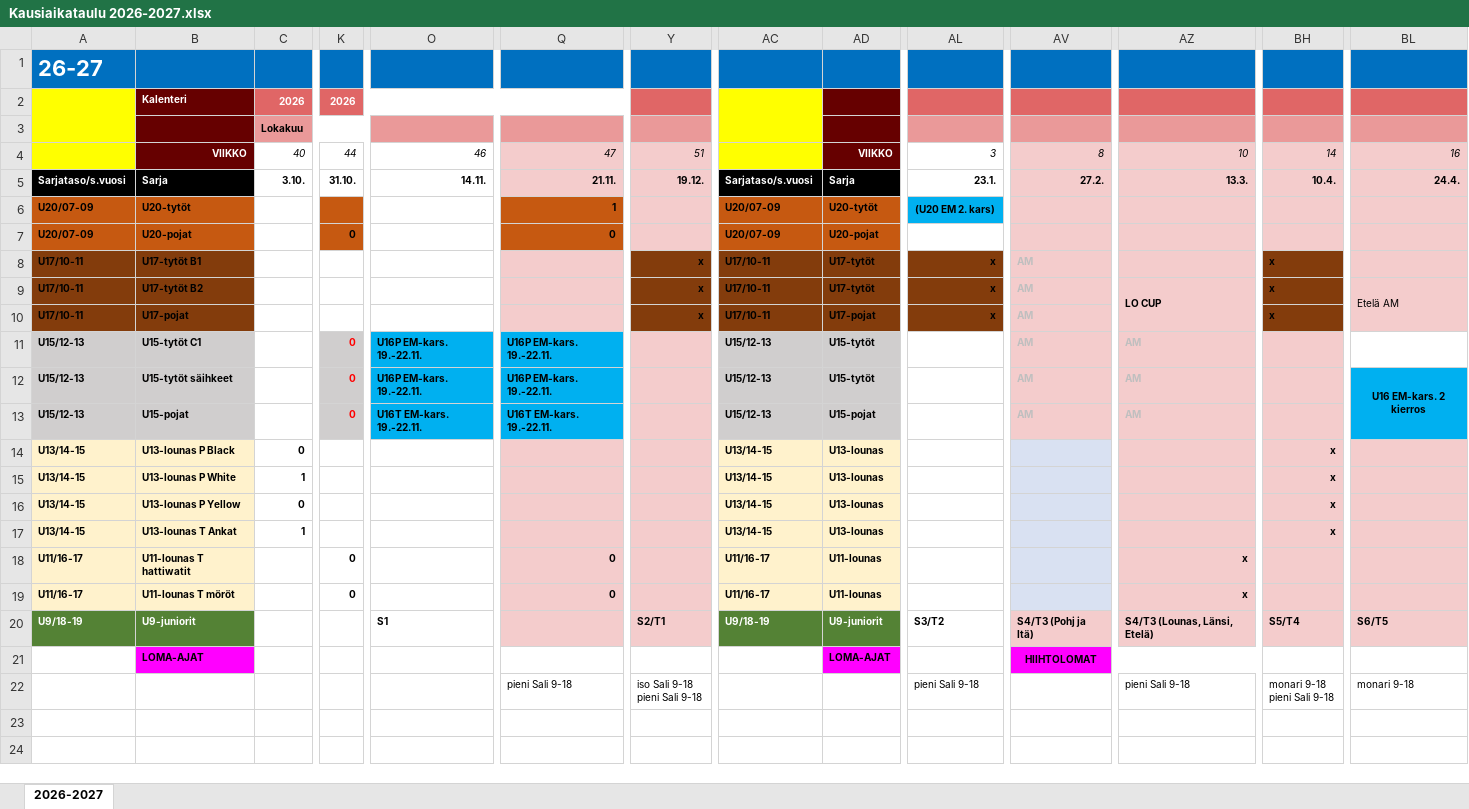
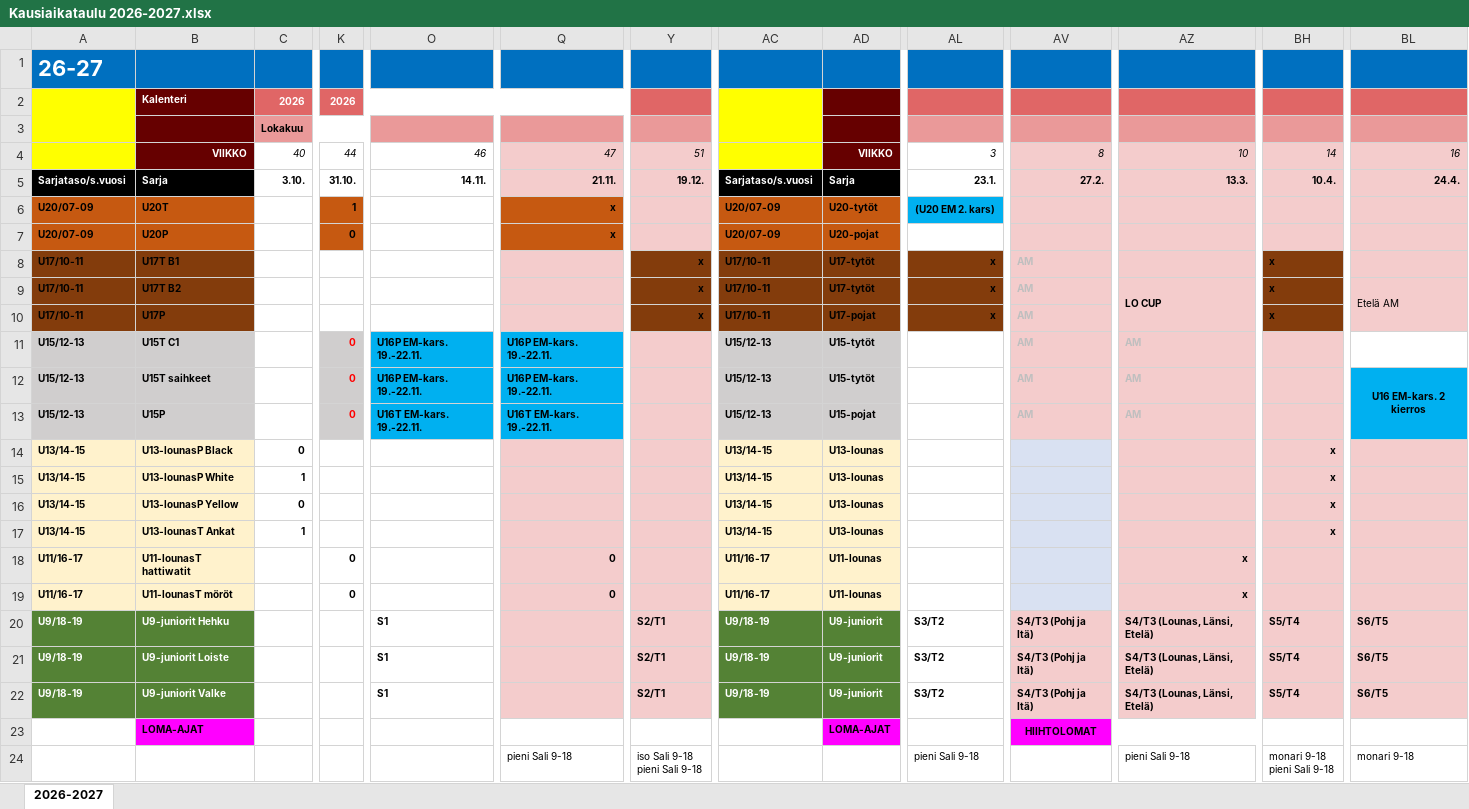
Before and after one commit to jkatoper/joukkueet, an Excel workbook: Kausiaikataulu 2026-2027.xlsx, sheet 2026-2027, drawn as a sheet; only a part is shown, gaps mark what is left out; values as stored, in another font and other column widths than the file's, no borders; charts and pictures not drawn; rows hold the shown columns only; the diff names each change by its address in the sheet, - before the commit and + after, or states it on an @@ line.

```diff
--- a/Kausiaikataulu 2026-2027.xlsx (sheet 2026-2027)
+++ b/Kausiaikataulu 2026-2027.xlsx (sheet 2026-2027)
-B6: U20-tytöt
+B6: U20T
-K6: (empty)
+K6: 1
-Q6: 1
+Q6: x
-B7: U20-pojat
+B7: U20P
-Q7: 0
+Q7: x
-B8: U17-tytöt B1
+B8: U17T B1
-B9: U17-tytöt B2
+B9: U17T B2
-B10: U17-pojat
+B10: U17P
-B11: U15-tytöt C1
+B11: U15T C1
-B12: U15-tytöt säihkeet
+B12: U15T saihkeet
-B13: U15-pojat
+B13: U15P
-B14: U13-lounas P Black
+B14: U13-lounasP Black
-B15: U13-lounas P White
+B15: U13-lounasP White
-B16: U13-lounas P Yellow
+B16: U13-lounasP Yellow
-B17: U13-lounas T Ankat
+B17: U13-lounasT Ankat
-B18: U11-lounas T hattiwatit
+B18: U11-lounasT hattiwatit
-B19: U11-lounas T möröt
+B19: U11-lounasT möröt
-B20: U9-juniorit
+B20: U9-juniorit Hehku
+row 21: U9/18-19 | U9-juniorit Loiste |  |  | S1 |  | S2/T1 | U9/18-19 | U9-juniorit | S3/T2 | S4/T3 (Pohj ja Itä) | S4/T3 (Lounas, Länsi, Etelä) | S5/T4 | S6/T5
+row 22: U9/18-19 | U9-juniorit Valke |  |  | S1 |  | S2/T1 | U9/18-19 | U9-juniorit | S3/T2 | S4/T3 (Pohj ja Itä) | S4/T3 (Lounas, Länsi, Etelä) | S5/T4 | S6/T5
```
Also changed, not shown: charts or pictures, 4 other files.
